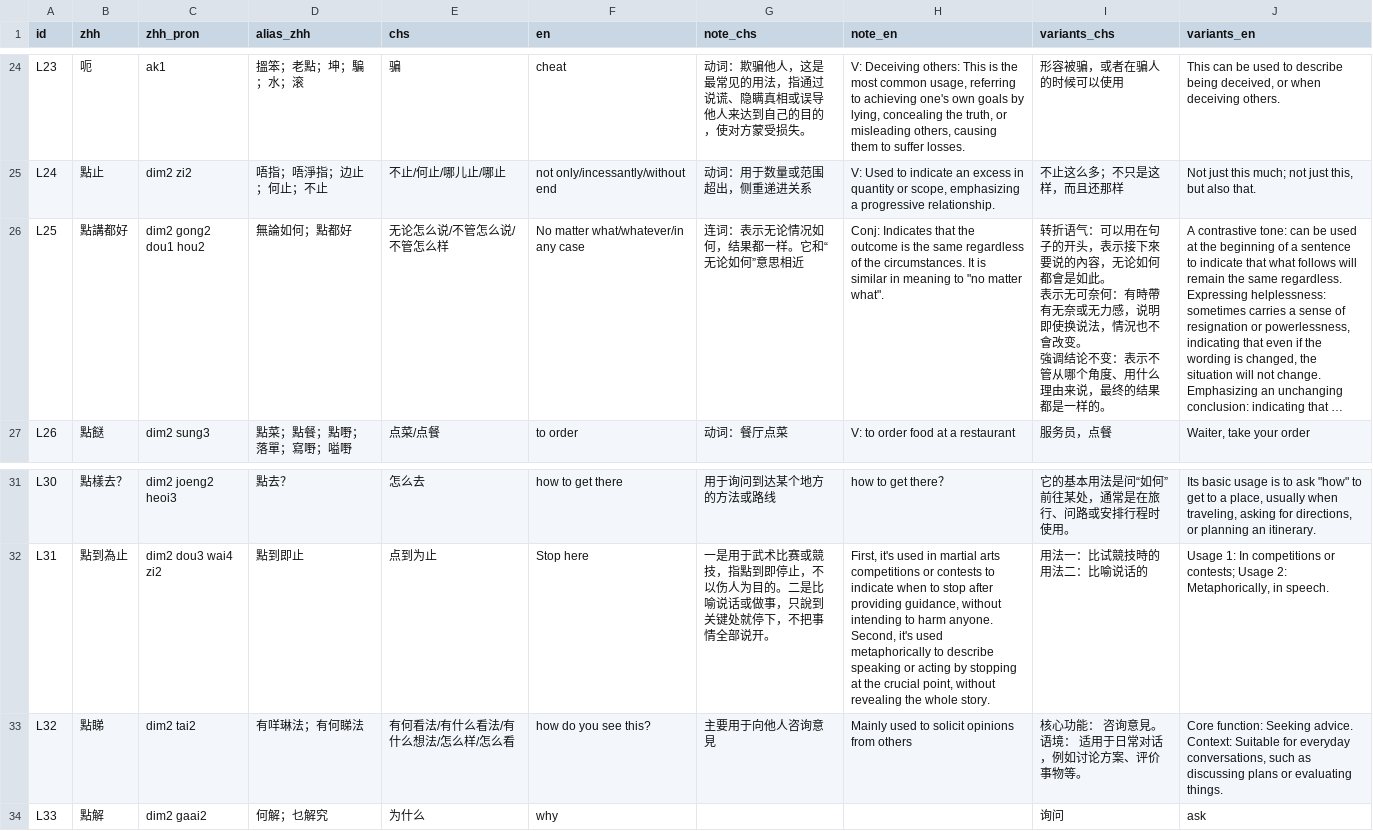
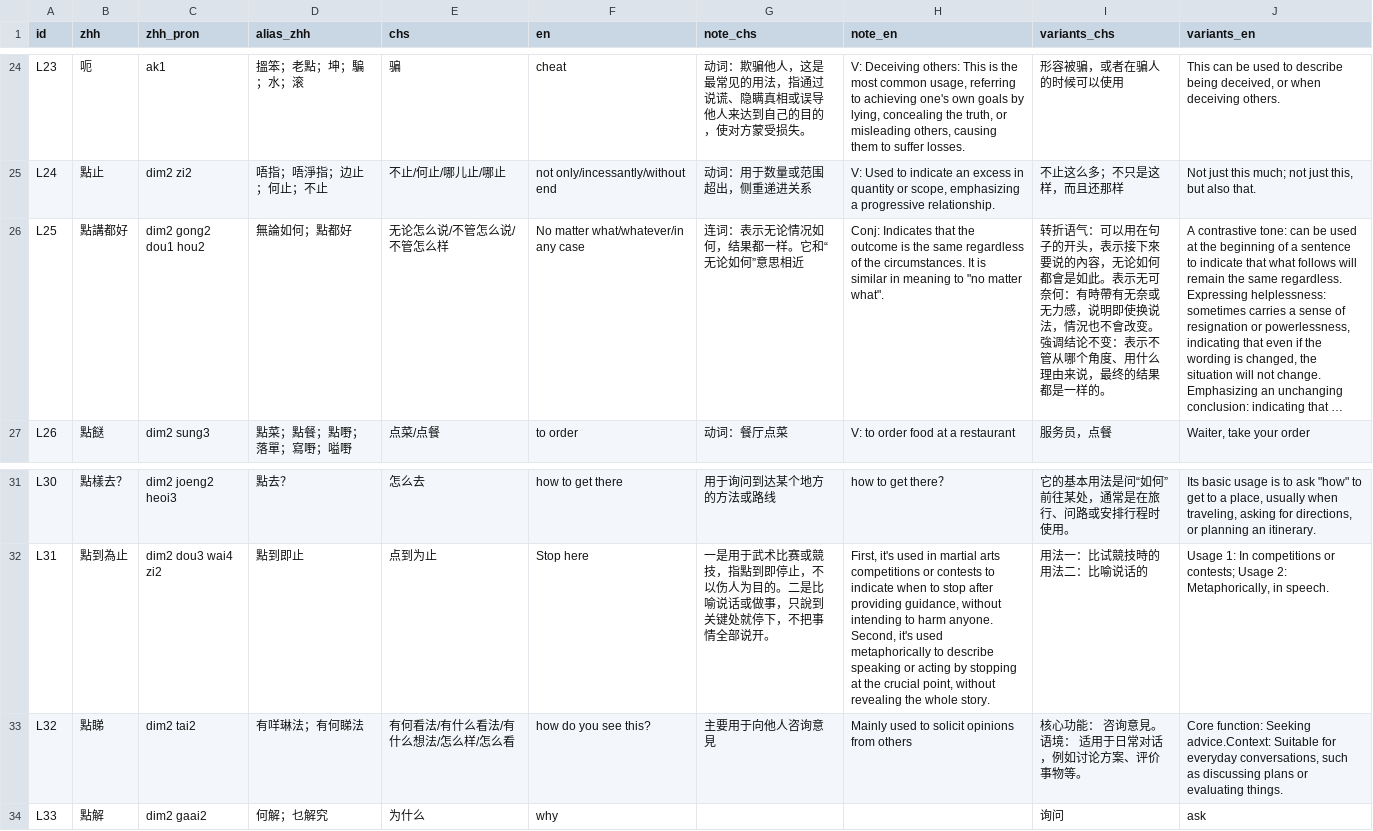
Before and after one commit to Joker9405/Can-Tong, a CSV file: data/lexeme.csv, drawn as a sheet; only a part is shown, gaps mark what is left out; long unchanged cells end in …; ↵ is a line break in a cell; the diff names each change by its address in the sheet, - before the commit and + after, or states it on an @@ line.

Commit message:
Update lexeme.csv

```diff
--- a/data/lexeme.csv
+++ b/data/lexeme.csv
-I26 (variants_chs): …是如此。 ↵ 表示无可奈何：有時帶有无奈或无力感，说明即使换说法，情況也不會改变。 ↵ 強调结论…
+I26 (variants_chs): …是如此。表示无可奈何：有時帶有无奈或无力感，说明即使换说法，情況也不會改变。強调结论…
-I33 (variants_chs): 核心功能： 咨询意見。 ↵ 语境： 适用于日常对话，例如讨论方案、评价事物等。
+I33 (variants_chs): 核心功能： 咨询意見。语境： 适用于日常对话，例如讨论方案、评价事物等。
-J33 (variants_en): …function: Seeking advice. ↵ Context: Suitable for…
+J33 (variants_en): …function: Seeking advice.Context: Suitable for…
```
